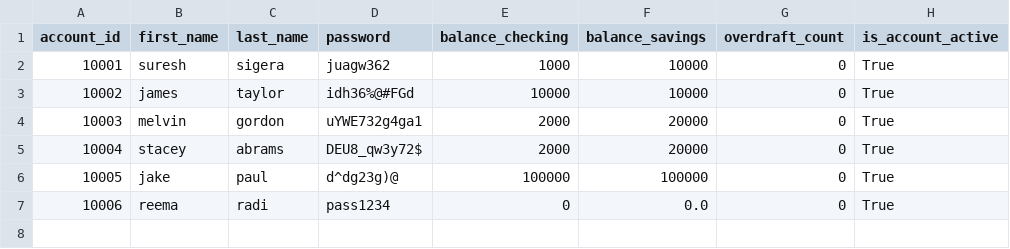
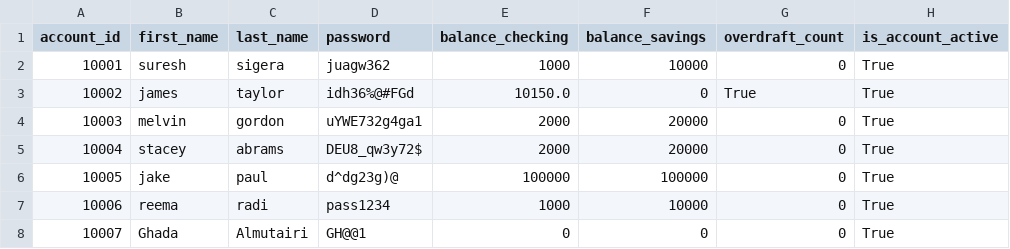
Before and after one commit to Reema1r/bank-project, a CSV file: bank.csv, drawn as a sheet.

```diff
--- a/bank.csv
+++ b/bank.csv
@@ -2,3 +2,3 @@ account_id,first_name,last_name,password,balance_checking,balance_savings,overdr
 10001,suresh,sigera,juagw362,1000,10000,0,True
-10002,james,taylor,idh36%@#FGd,10000,10000,0,True
+10002,james,taylor,idh36%@#FGd,10150.0,0,True,True
 10003,melvin,gordon,uYWE732g4ga1,2000,20000,0,True
@@ -6,2 +6,3 @@ account_id,first_name,last_name,password,balance_checking,balance_savings,overdr
 10005,jake,paul,d^dg23g)@,100000,100000,0,True
-10006,reema,radi,pass1234,0,0.0,0,True
+10006,reema,radi,pass1234,1000,10000,0,True
+10007,Ghada,Almutairi,GH@@1,0,0,0,True
```
Also changed, not shown: 2 other files.
